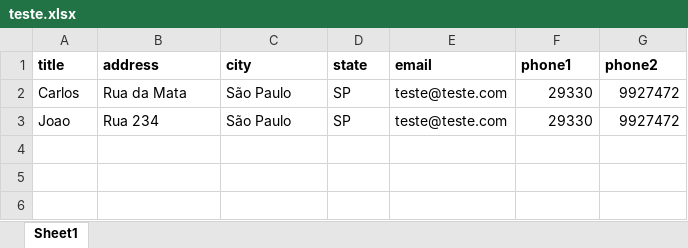
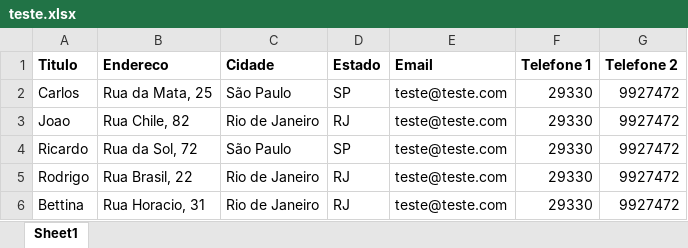
Before and after one commit to guilhermect/AppBeautyFair, an Excel workbook: import_json/teste.xlsx, sheet Sheet1, drawn as a sheet; values as stored, in another font and other column widths than the file's, no borders; removed rows and columns are numbered as before the commit, all else as after; the diff names each change by its address in the sheet, - before the commit and + after, or states it on an @@ line.

```diff
--- a/import_json/teste.xlsx (sheet Sheet1)
+++ b/import_json/teste.xlsx (sheet Sheet1)
-row 1: title | address | city | state | email | phone1 | phone2
+row 1: Titulo | Endereco | Cidade | Estado | Email | Telefone 1 | Telefone 2
-B2: Rua da Mata
+B2: Rua da Mata, 25
-B3: Rua 234
+B3: Rua Chile, 82
-C3: São Paulo
+C3: Rio de Janeiro
-D3: SP
+D3: RJ
+row 4: Ricardo | Rua da Sol, 72 | São Paulo | SP | teste@teste.com | 29330 | 9927472
+row 5: Rodrigo | Rua Brasil, 22 | Rio de Janeiro | RJ | teste@teste.com | 29330 | 9927472
+row 6: Bettina | Rua Horacio, 31 | Rio de Janeiro | RJ | teste@teste.com | 29330 | 9927472
```
Also changed, not shown: 5 other files.
